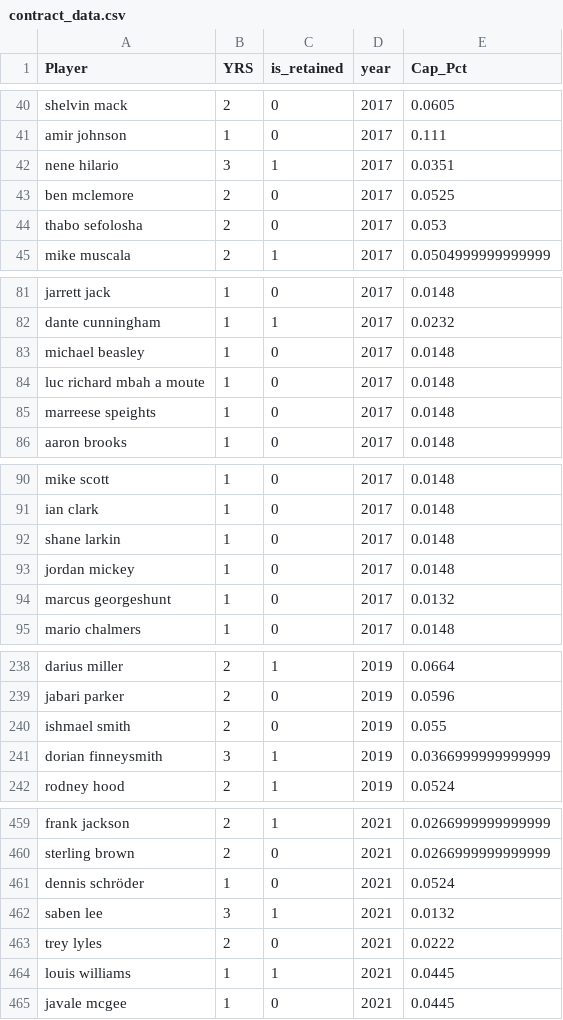
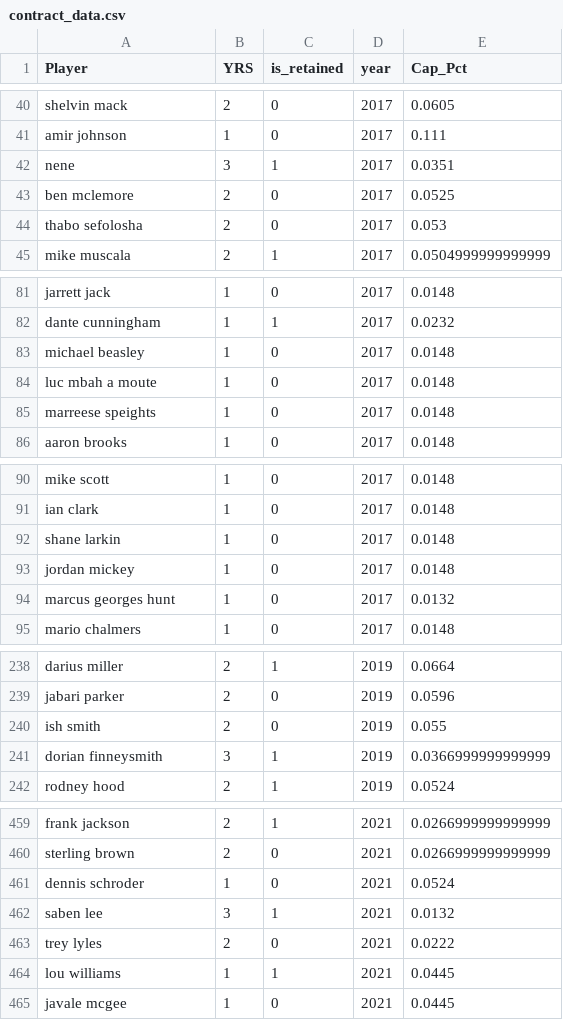
Before and after one commit to clamshell123/ML_final_projectv2, a CSV file: data/processed/contract_data.csv, drawn as a sheet; only a part is shown, gaps mark what is left out; the diff covers the shown part only.

```diff
--- a/data/processed/contract_data.csv
+++ b/data/processed/contract_data.csv
@@ -41,3 +41,3 @@ shelvin mack,2,0,2017,0.0605
 amir johnson,1,0,2017,0.111
-nene hilario,3,1,2017,0.0351
+nene,3,1,2017,0.0351
 ben mclemore,2,0,2017,0.0525
@@ -83,3 +83,3 @@ dante cunningham,1,1,2017,0.0232
 michael beasley,1,0,2017,0.0148
-luc richard mbah a moute,1,0,2017,0.0148
+luc mbah a moute,1,0,2017,0.0148
 marreese speights,1,0,2017,0.0148
@@ -93,3 +93,3 @@ shane larkin,1,0,2017,0.0148
 jordan mickey,1,0,2017,0.0148
-marcus georgeshunt,1,0,2017,0.0132
+marcus georges hunt,1,0,2017,0.0132
 mario chalmers,1,0,2017,0.0148
@@ -239,3 +239,3 @@ darius miller,2,1,2019,0.0664
 jabari parker,2,0,2019,0.0596
-ishmael smith,2,0,2019,0.055
+ish smith,2,0,2019,0.055
 dorian finneysmith,3,1,2019,0.0366999999999999
@@ -460,6 +460,6 @@ frank jackson,2,1,2021,0.0266999999999999
 sterling brown,2,0,2021,0.0266999999999999
-dennis schröder,1,0,2021,0.0524
+dennis schroder,1,0,2021,0.0524
 saben lee,3,1,2021,0.0132
 trey lyles,2,0,2021,0.0222
-louis williams,1,1,2021,0.0445
+lou williams,1,1,2021,0.0445
 javale mcgee,1,0,2021,0.0445
```
Also changed, not shown: 13 edited cells elsewhere in this file, 28 other files.
